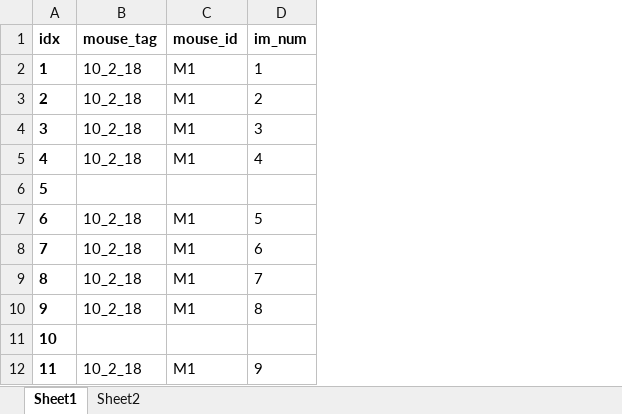
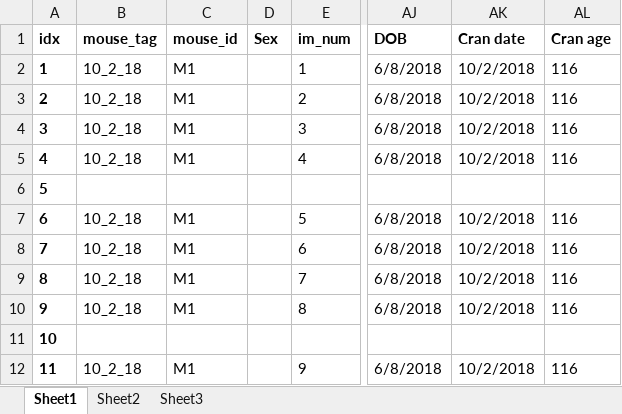
Before and after one commit to shymkivy/AC_2p_analysis, an Excel workbook: AC_data_list_all.xlsx, sheet Sheet1, drawn as a sheet; only a part is shown, gaps mark what is left out; values as stored, in another font and other column widths than the file's, no borders; the diff names each change by its address in the sheet, - before the commit and + after, or states it on an @@ line.

```diff
--- a/AC_data_list_all.xlsx (sheet Sheet1)
+++ b/AC_data_list_all.xlsx (sheet Sheet1)
+sheet tab: Sheet3
+column D (Sex), empty
+column AJ (DOB), rows 2-12: 6/8/2018 | 6/8/2018 | 6/8/2018 | 6/8/2018 |  | 6/8/2018 | 6/8/2018 | 6/8/2018 | 6/8/2018 |  | 6/8/2018
+column AK (Cran date), rows 2-12: 10/2/2018 | 10/2/2018 | 10/2/2018 | 10/2/2018 |  | 10/2/2018 | 10/2/2018 | 10/2/2018 | 10/2/2018 |  | 10/2/2018
+column AL (Cran age), rows 2-12: 116 | 116 | 116 | 116 |  | 116 | 116 | 116 | 116 |  | 116
```
Also changed, not shown: 11 other files.
